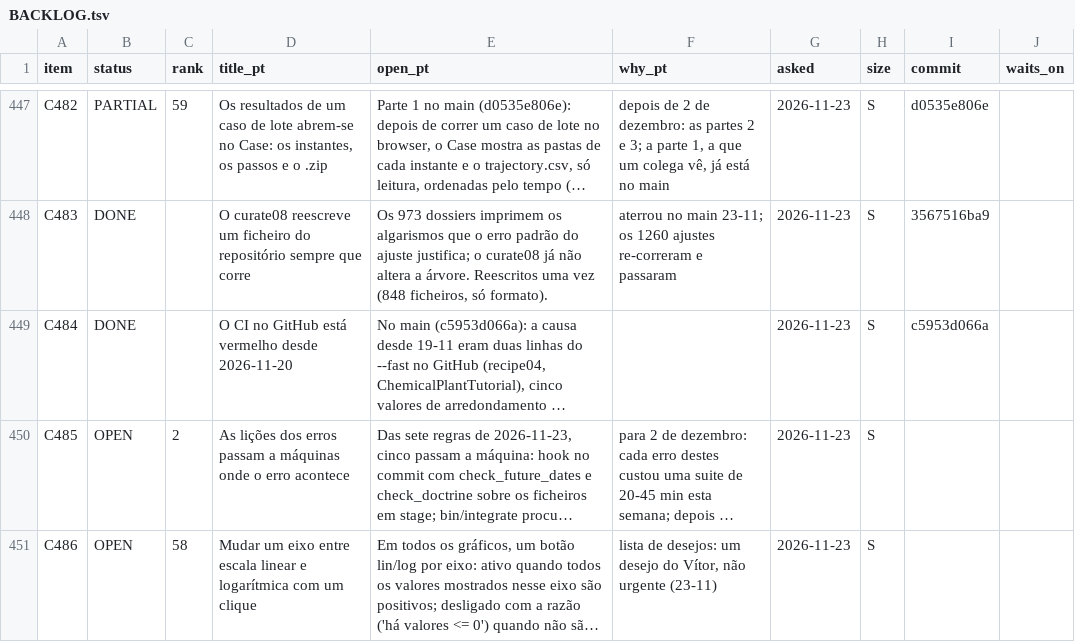
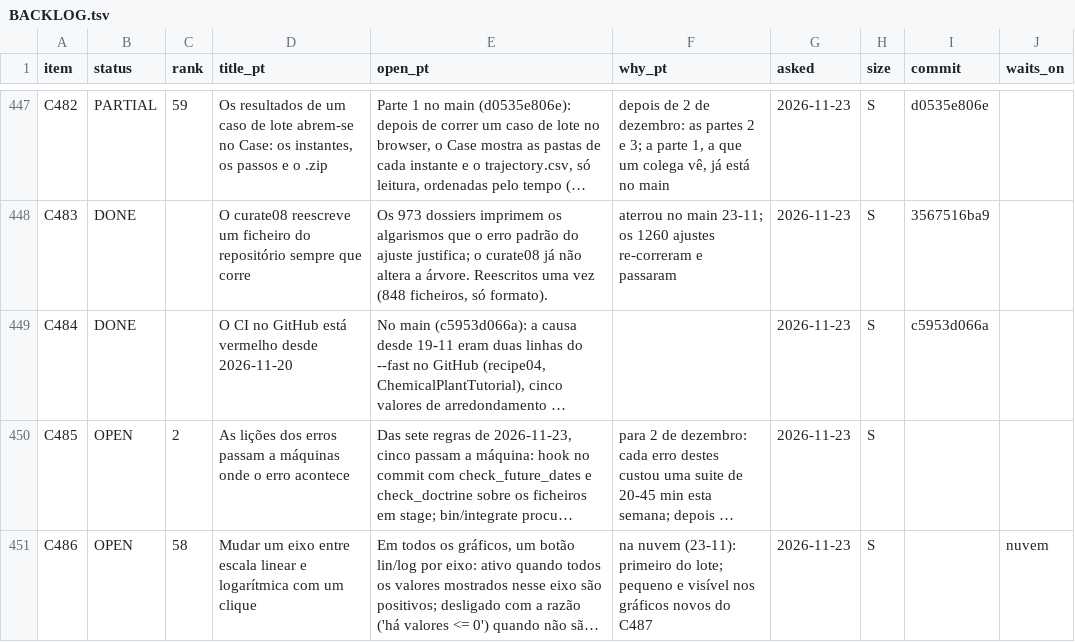
Before and after one commit to choupo-admin/choupo, a TSV file: BACKLOG.tsv, drawn as a sheet; only a part is shown, gaps mark what is left out; long unchanged cells end in …; the diff covers the shown part only; the diff names each change by its address in the sheet, - before the commit and + after, or states it on an @@ line.

Commit message:
Backlog: C487 done (a956c15c44); C486, C335, C256 with the cloud; the ATcT ruling recorded
Signed-off-by: Vítor Geraldes <talentgroundlda@gmail.com>

```diff
--- a/BACKLOG.tsv
+++ b/BACKLOG.tsv
-F451 (why_pt): lista de desejos: um desejo do Vítor, não urgente (23-11)
+F451 (why_pt): na nuvem (23-11): primeiro do lote; pequeno e visível nos gráficos novos do C487
-J451 (waits_on): (empty)
+J451 (waits_on): nuvem
```
Also changed, not shown: 9 edited cells elsewhere in this file, 1 other file.
